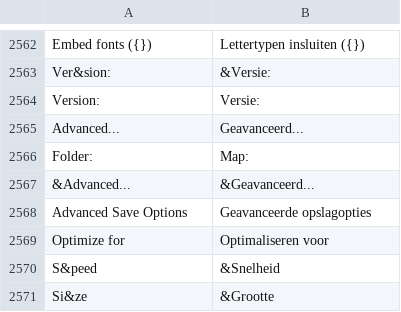
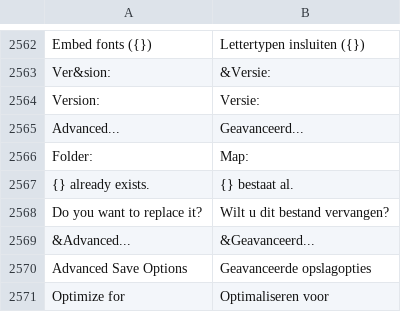
Before and after one commit to toim22/AnyVector, a TSV file: crates/anyvector/assets/i18n/nl-NL.tsv, drawn as a sheet; only a part is shown, gaps mark what is left out; the shorter side is filled out with more unchanged rows; the diff names each change by its address in the sheet, - before the commit and + after, or states it on an @@ line.

```diff
--- a/crates/anyvector/assets/i18n/nl-NL.tsv
+++ b/crates/anyvector/assets/i18n/nl-NL.tsv
+row 2567: {} already exists. | {} bestaat al.
+row 2568: Do you want to replace it? | Wilt u dit bestand vervangen?
```
Also changed, not shown: crates/anyvector/assets/i18n/de-DE.tsv, crates/anyvector/assets/i18n/fr-FR.tsv, 16 other files.
